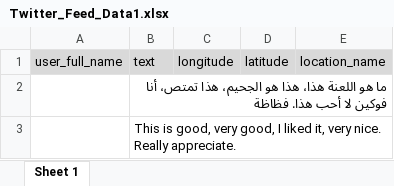
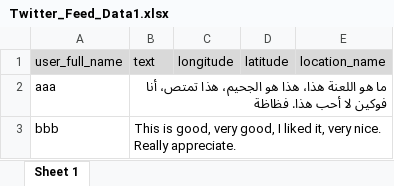
Before and after one commit to swapnilshinde367/python-learning, an Excel workbook: Hajj_Arabic_Sentiment_Analysis/Twitter_Feed_Data1.xlsx, sheet Sheet 1, drawn as a sheet; values as stored, in another font and other column widths than the file's, no borders; the diff names each change by its address in the sheet, - before the commit and + after, or states it on an @@ line.

Commit message:
Twitter Sentiment analysis for Hajj

```diff
--- a/Hajj_Arabic_Sentiment_Analysis/Twitter_Feed_Data1.xlsx (sheet Sheet 1)
+++ b/Hajj_Arabic_Sentiment_Analysis/Twitter_Feed_Data1.xlsx (sheet Sheet 1)
-A2: (empty)
+A2: aaa
-A3: (empty)
+A3: bbb
```
Also changed, not shown: Hajj_Arabic_Sentiment_Analysis/Twitter_Feed_Data.xlsx, 5 other files.
